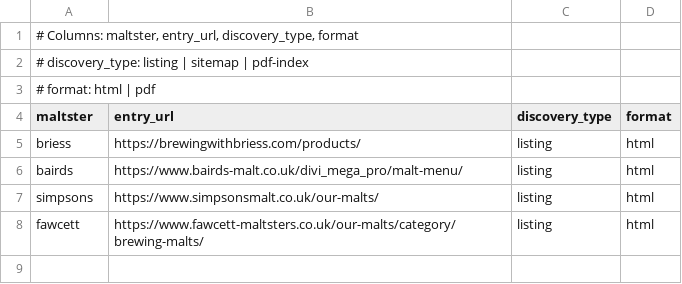
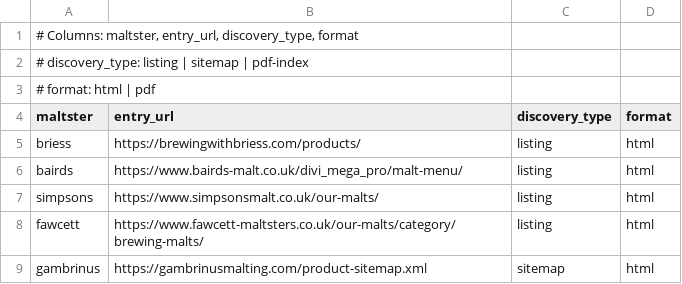
Before and after one commit to leebsmith/malt-database, a TSV file: config/sources.tsv, drawn as a sheet.

Commit message:
Add Gambrinus maltster + shared sitemap fetcher
Fetch the Gambrinus product sitemap (18 malts) via a new generic
bin/fetch-sitemap.sh, then extract name/description/notes and the
key/value specifications (Colour Lovibond/SRM/EBC, Extract FG Min).

- bin/fetch-sitemap.sh: reusable sitemap -> URL filter -> cached pages
- bin/fetch-gambrinus.sh: thin wrapper (18 products)
- bin/process-gambrinus.sh + gambrinus.jq: per-page extraction
- schema/gambrinus.schema.json: intermediate schema
- lib/malt.py: Gambrinus colour (Lovibond/SRM/EBC) + extract normalization
- schema/malt.schema.json: add Gambrinus to maltster enum
- sources.tsv/Makefile/README updated

```diff
--- a/config/sources.tsv
+++ b/config/sources.tsv
@@ -8 +8,2 @@ simpsons	https://www.simpsonsmalt.co.uk/our-malts/	listing	html
 fawcett	https://www.fawcett-maltsters.co.uk/our-malts/category/brewing-malts/	listing	html
+gambrinus	https://gambrinusmalting.com/product-sitemap.xml	sitemap	html
```
Also changed, not shown: 9 other files.
